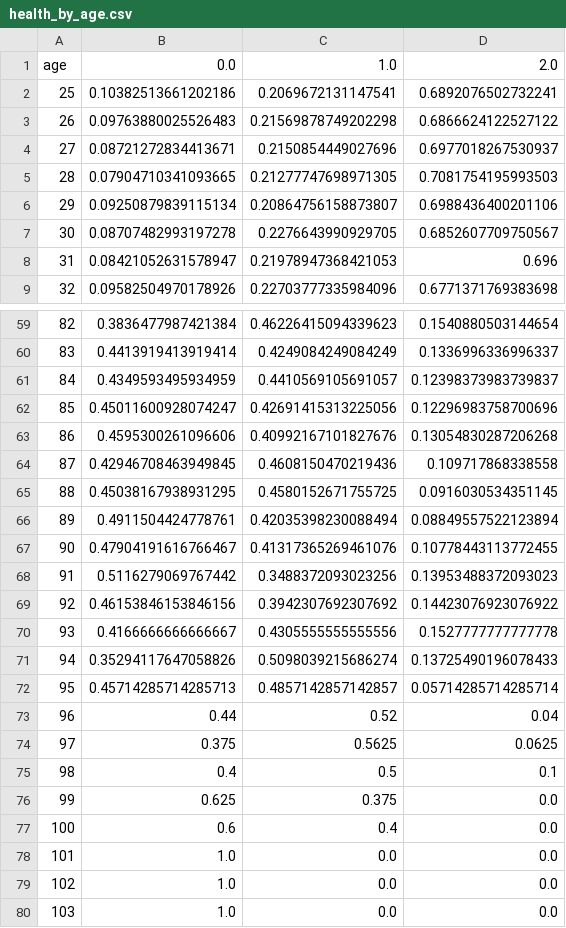
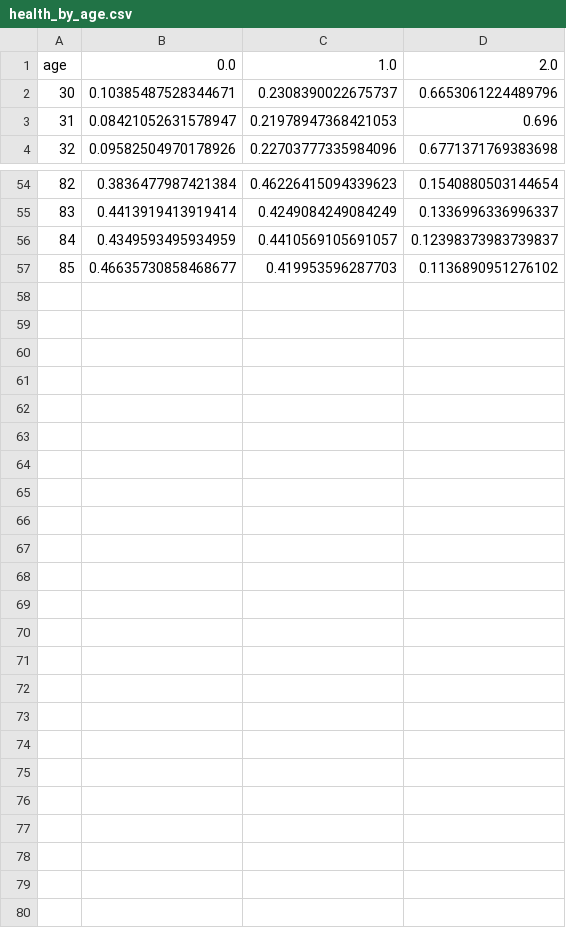
Before and after one commit to segsell/caregiving, a CSV file: bld/model/initial_conditions/health_by_age.csv, drawn as a sheet; only a part is shown, gaps mark what is left out.

Commit message:
Setup model

```diff
--- a/bld/model/initial_conditions/health_by_age.csv
+++ b/bld/model/initial_conditions/health_by_age.csv
@@ -1,8 +1,3 @@
 age,0.0,1.0,2.0
-25,0.10382513661202186,0.2069672131147541,0.6892076502732241
-26,0.09763880025526483,0.21569878749202298,0.6866624122527122
-27,0.08721272834413671,0.2150854449027696,0.6977018267530937
-28,0.07904710341093665,0.21277747698971305,0.7081754195993503
-29,0.09250879839115134,0.20864756158873807,0.6988436400201106
-30,0.08707482993197278,0.2276643990929705,0.6852607709750567
+30,0.10385487528344671,0.2308390022675737,0.6653061224489796
 31,0.08421052631578947,0.21978947368421053,0.696
@@ -61,20 +56,2 @@ age,0.0,1.0,2.0
 84,0.4349593495934959,0.4410569105691057,0.12398373983739837
-85,0.45011600928074247,0.42691415313225056,0.12296983758700696
-86,0.4595300261096606,0.40992167101827676,0.13054830287206268
-87,0.42946708463949845,0.4608150470219436,0.109717868338558
-88,0.45038167938931295,0.4580152671755725,0.0916030534351145
-89,0.4911504424778761,0.42035398230088494,0.08849557522123894
-90,0.47904191616766467,0.41317365269461076,0.10778443113772455
-91,0.5116279069767442,0.3488372093023256,0.13953488372093023
-92,0.46153846153846156,0.3942307692307692,0.14423076923076922
-93,0.4166666666666667,0.4305555555555556,0.1527777777777778
-94,0.35294117647058826,0.5098039215686274,0.13725490196078433
-95,0.45714285714285713,0.4857142857142857,0.05714285714285714
-96,0.44,0.52,0.04
-97,0.375,0.5625,0.0625
-98,0.4,0.5,0.1
-99,0.625,0.375,0.0
-100,0.6,0.4,0.0
-101,1.0,0.0,0.0
-102,1.0,0.0,0.0
-103,1.0,0.0,0.0
+85,0.46635730858468677,0.419953596287703,0.1136890951276102
```
Also changed, not shown: 51 other files.
